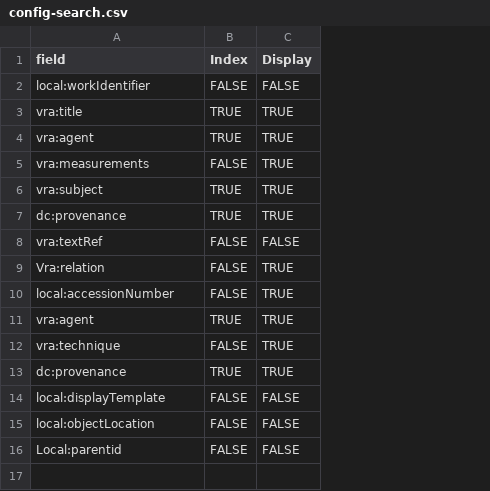
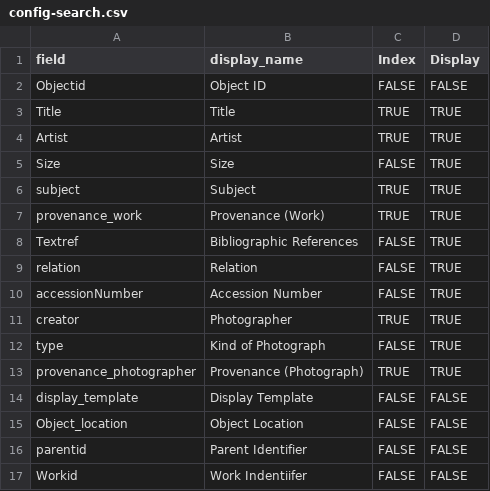
Before and after one commit to info663-sp24/team1, a CSV file: _data/config-search.csv, drawn as a sheet; removed rows and columns are numbered as before the commit, all else as after; the diff names each change by its address in the sheet, - before the commit and + after, or states it on an @@ line.

Commit message:
Add files via upload

```diff
--- a/_data/config-search.csv
+++ b/_data/config-search.csv
+column B (display_name), rows 2-7: Object ID | Title | Artist | Size | Subject | Provenance (Work); rows 9-16: Relation | Accession Number | Photographer | Kind of Photograph | Provenance (Photograph) | Display Template | Object Location | Parent Identifier
-A2 (field): local:workIdentifier
+A2 (field): Objectid
-A3 (field): vra:title
+A3 (field): Title
-A4 (field): vra:agent
+A4 (field): Artist
-A5 (field): vra:measurements
+A5 (field): Size
-A6 (field): vra:subject
+A6 (field): subject
-A7 (field): dc:provenance
+A7 (field): provenance_work
-row 8: vra:textRef | FALSE | FALSE
+row 8: Textref | Bibliographic References | FALSE | TRUE
-A9 (field): Vra:relation
+A9 (field): relation
-A10 (field): local:accessionNumber
+A10 (field): accessionNumber
-A11 (field): vra:agent
+A11 (field): creator
-A12 (field): vra:technique
+A12 (field): type
-A13 (field): dc:provenance
+A13 (field): provenance_photographer
-A14 (field): local:displayTemplate
+A14 (field): display_template
-A15 (field): local:objectLocation
+A15 (field): Object_location
-A16 (field): Local:parentid
+A16 (field): parentid
+row 17: Workid | Work Indentiifer | FALSE | FALSE
```
